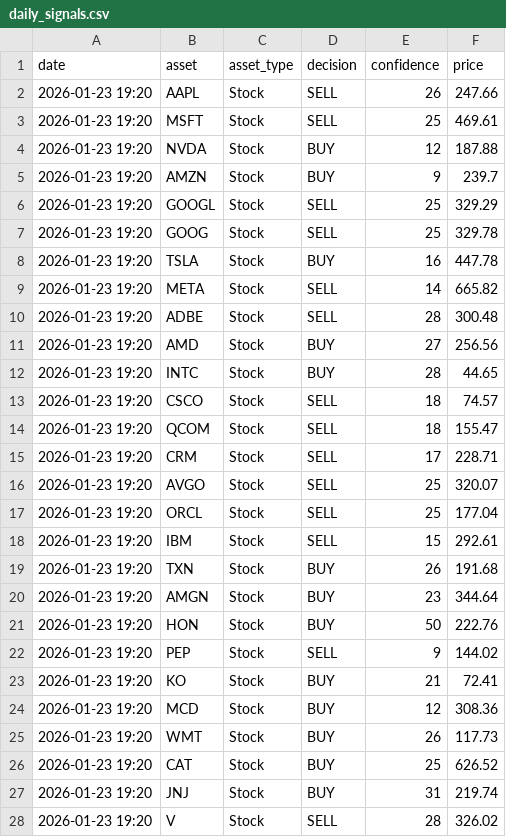
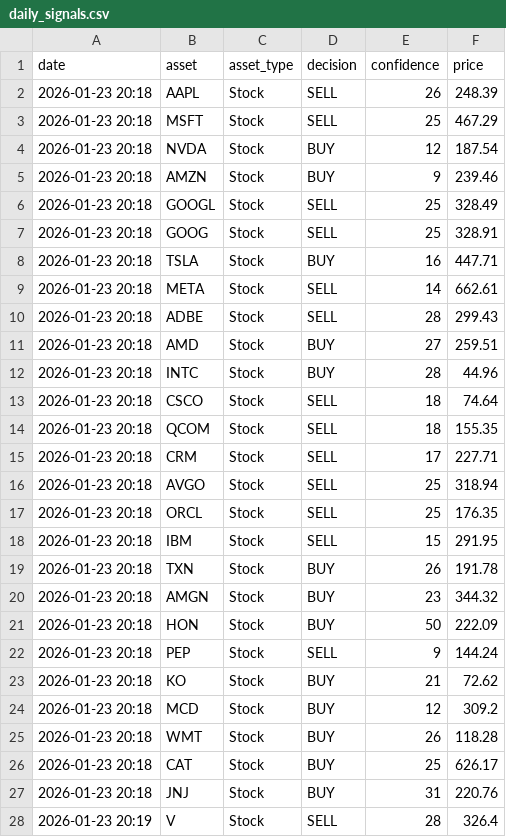
Before and after one commit to JMRCGuedes/Invest, a CSV file: daily_signals.csv, drawn as a sheet; only a part is shown; the diff covers the shown part only.

```diff
--- a/daily_signals.csv
+++ b/daily_signals.csv
@@ -1,28 +1,28 @@
 date,asset,asset_type,decision,confidence,price
-2026-01-23 19:20,AAPL,Stock,SELL,26,247.66
-2026-01-23 19:20,MSFT,Stock,SELL,25,469.61
-2026-01-23 19:20,NVDA,Stock,BUY,12,187.88
-2026-01-23 19:20,AMZN,Stock,BUY,9,239.7
-2026-01-23 19:20,GOOGL,Stock,SELL,25,329.29
-2026-01-23 19:20,GOOG,Stock,SELL,25,329.78
-2026-01-23 19:20,TSLA,Stock,BUY,16,447.78
-2026-01-23 19:20,META,Stock,SELL,14,665.82
-2026-01-23 19:20,ADBE,Stock,SELL,28,300.48
-2026-01-23 19:20,AMD,Stock,BUY,27,256.56
-2026-01-23 19:20,INTC,Stock,BUY,28,44.65
-2026-01-23 19:20,CSCO,Stock,SELL,18,74.57
-2026-01-23 19:20,QCOM,Stock,SELL,18,155.47
-2026-01-23 19:20,CRM,Stock,SELL,17,228.71
-2026-01-23 19:20,AVGO,Stock,SELL,25,320.07
-2026-01-23 19:20,ORCL,Stock,SELL,25,177.04
-2026-01-23 19:20,IBM,Stock,SELL,15,292.61
-2026-01-23 19:20,TXN,Stock,BUY,26,191.68
-2026-01-23 19:20,AMGN,Stock,BUY,23,344.64
-2026-01-23 19:20,HON,Stock,BUY,50,222.76
-2026-01-23 19:20,PEP,Stock,SELL,9,144.02
-2026-01-23 19:20,KO,Stock,BUY,21,72.41
-2026-01-23 19:20,MCD,Stock,BUY,12,308.36
-2026-01-23 19:20,WMT,Stock,BUY,26,117.73
-2026-01-23 19:20,CAT,Stock,BUY,25,626.52
-2026-01-23 19:20,JNJ,Stock,BUY,31,219.74
-2026-01-23 19:20,V,Stock,SELL,28,326.02
+2026-01-23 20:18,AAPL,Stock,SELL,26,248.39
+2026-01-23 20:18,MSFT,Stock,SELL,25,467.29
+2026-01-23 20:18,NVDA,Stock,BUY,12,187.54
+2026-01-23 20:18,AMZN,Stock,BUY,9,239.46
+2026-01-23 20:18,GOOGL,Stock,SELL,25,328.49
+2026-01-23 20:18,GOOG,Stock,SELL,25,328.91
+2026-01-23 20:18,TSLA,Stock,BUY,16,447.71
+2026-01-23 20:18,META,Stock,SELL,14,662.61
+2026-01-23 20:18,ADBE,Stock,SELL,28,299.43
+2026-01-23 20:18,AMD,Stock,BUY,27,259.51
+2026-01-23 20:18,INTC,Stock,BUY,28,44.96
+2026-01-23 20:18,CSCO,Stock,SELL,18,74.64
+2026-01-23 20:18,QCOM,Stock,SELL,18,155.35
+2026-01-23 20:18,CRM,Stock,SELL,17,227.71
+2026-01-23 20:18,AVGO,Stock,SELL,25,318.94
+2026-01-23 20:18,ORCL,Stock,SELL,25,176.35
+2026-01-23 20:18,IBM,Stock,SELL,15,291.95
+2026-01-23 20:18,TXN,Stock,BUY,26,191.78
+2026-01-23 20:18,AMGN,Stock,BUY,23,344.32
+2026-01-23 20:18,HON,Stock,BUY,50,222.09
+2026-01-23 20:18,PEP,Stock,SELL,9,144.24
+2026-01-23 20:18,KO,Stock,BUY,21,72.62
+2026-01-23 20:18,MCD,Stock,BUY,12,309.2
+2026-01-23 20:18,WMT,Stock,BUY,26,118.28
+2026-01-23 20:18,CAT,Stock,BUY,25,626.17
+2026-01-23 20:18,JNJ,Stock,BUY,31,220.76
+2026-01-23 20:19,V,Stock,SELL,28,326.4
```
Also changed, not shown: 63 edited cells elsewhere in this file, portfolio_details.csv, trade_history.csv, 1 other file.
